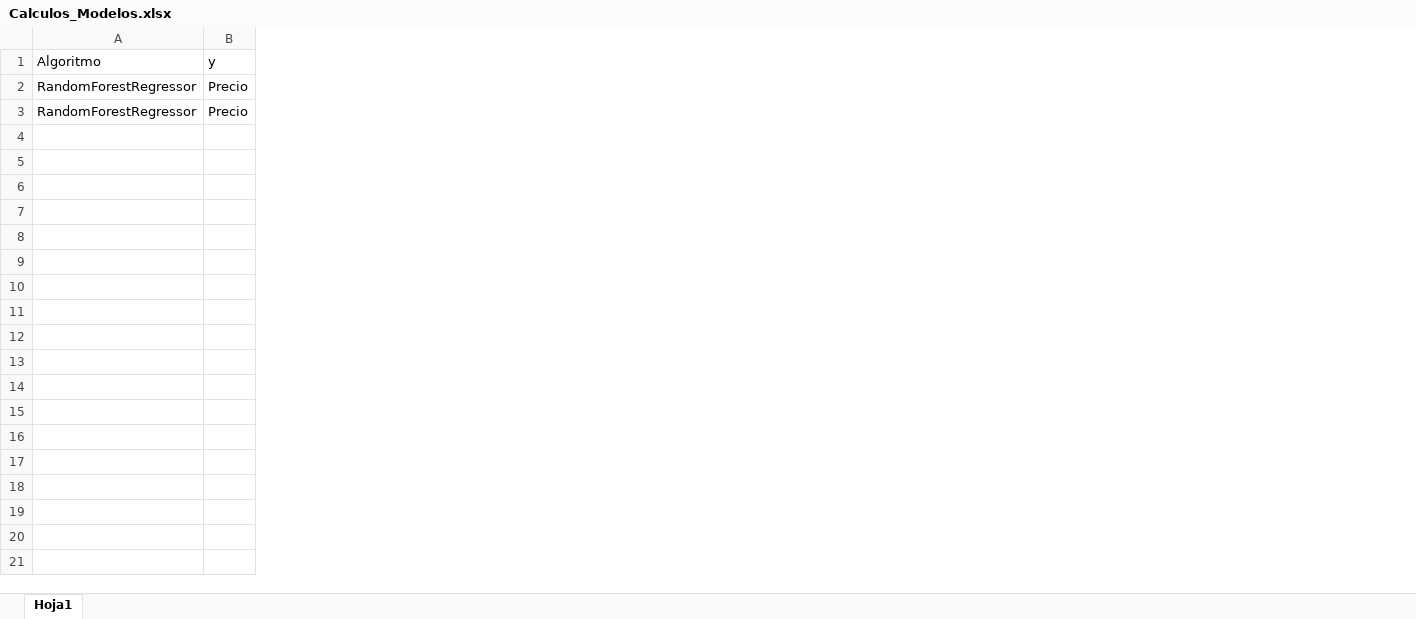
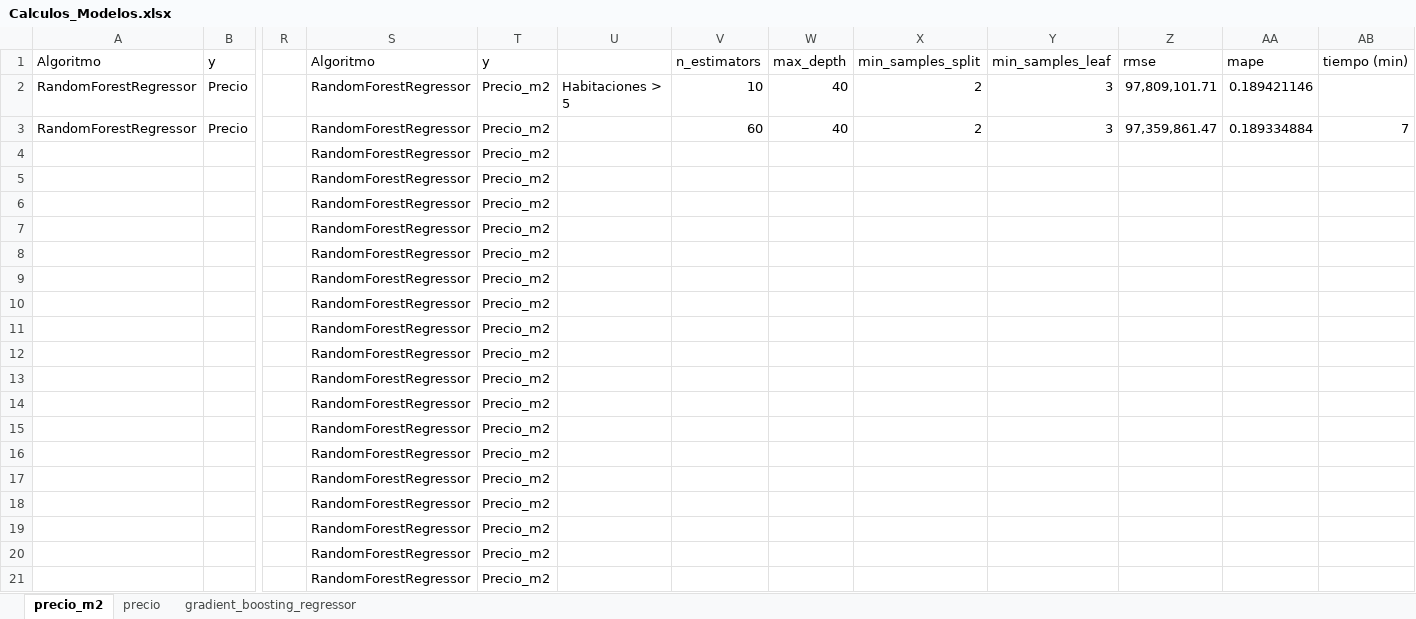
Before and after one commit to SantiGonzalezz/habi_prueba_data_science, an Excel workbook: Modelos/Calculos_Modelos.xlsx, sheet precio_m2, drawn as a sheet; only a part is shown, gaps mark what is left out; values as stored, in another font and other column widths than the file's, no borders; the diff names each change by its address in the sheet, - before the commit and + after, or states it on an @@ line.

```diff
--- a/Modelos/Calculos_Modelos.xlsx (sheet precio_m2)
+++ b/Modelos/Calculos_Modelos.xlsx (sheet precio_m2)
-sheet tab: Hoja1
+sheet tab: precio_m2
+sheet tab: precio
+sheet tab: gradient_boosting_regressor
+column R, empty
+column S, rows 1-21: Algoritmo | RandomForestRegressor | RandomForestRegressor | RandomForestRegressor | RandomForestRegressor | RandomForestRegressor | RandomForestRegressor | RandomForestRegressor | RandomForestRegressor | RandomForestRegressor | RandomForestRegressor | RandomForestRegressor | RandomForestRegressor | RandomForestRegressor | RandomForestRegressor | RandomForestRegressor | RandomForestRegressor | RandomForestRegressor | RandomForestRegressor | RandomForestRegressor | RandomForestRegressor
+column T, rows 1-21: y | Precio_m2 | Precio_m2 | Precio_m2 | Precio_m2 | Precio_m2 | Precio_m2 | Precio_m2 | Precio_m2 | Precio_m2 | Precio_m2 | Precio_m2 | Precio_m2 | Precio_m2 | Precio_m2 | Precio_m2 | Precio_m2 | Precio_m2 | Precio_m2 | Precio_m2 | Precio_m2
+column U, row 2: Habitaciones > 5
+column V, rows 1-3: n_estimators | 10 | 60
+column W, rows 1-3: max_depth | 40 | 40
+column X, rows 1-3: min_samples_split | 2 | 2
+column Y, rows 1-3: min_samples_leaf | 3 | 3
+column Z, rows 1-3: rmse | 97,809,101.71 | 97,359,861.47
+column AA, rows 1-3: mape | 0.189421146 | 0.189334884
+column AB, rows 1-3: tiempo (min) |  | 7
```
Also changed, not shown: 2 other files.
